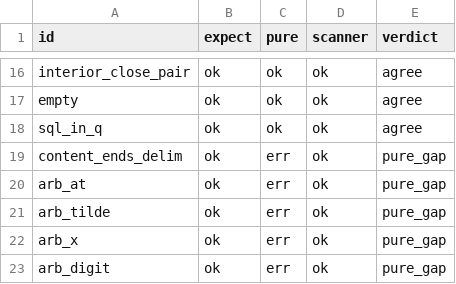
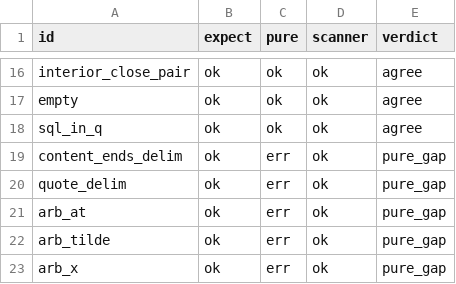
Before and after one commit to HrushikeshPawar/tree-sitter-oracle_plsql, a TSV file: docs/spec/research/spike-q-strings-d9/results.tsv, drawn as a sheet; only a part is shown, gaps mark what is left out; the shorter side is filled out with more unchanged rows.

```diff
--- a/docs/spec/research/spike-q-strings-d9/results.tsv
+++ b/docs/spec/research/spike-q-strings-d9/results.tsv
@@ -19,2 +19,3 @@ sql_in_q	ok	ok	ok	agree
 content_ends_delim	ok	err	ok	pure_gap
+quote_delim	ok	err	ok	pure_gap
 arb_at	ok	err	ok	pure_gap
```
Also changed, not shown: docs/spec/research/spike-q-strings-d9/corpus/cases.tsv, 3 other files.
